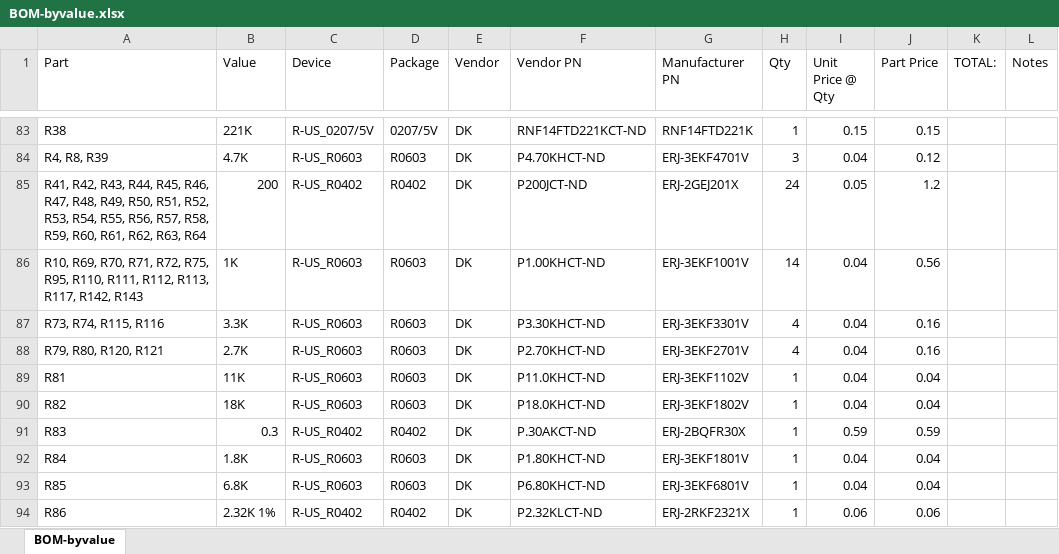
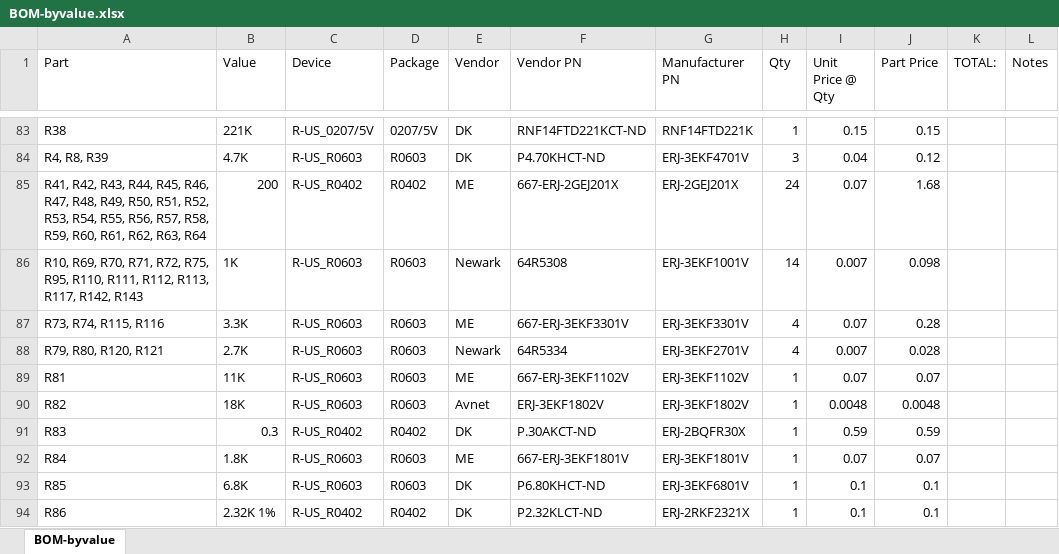
Before and after one commit to jbaker0428/Unified-Robotics-Development-Board, an Excel workbook: Documentation/BOM-byvalue.xlsx, sheet BOM-byvalue, drawn as a sheet; only a part is shown, gaps mark what is left out; values as stored, in another font and other column widths than the file's, no borders; the diff covers the shown part only; the diff names each change by its address in the sheet, - before the commit and + after, or states it on an @@ line.

Commit message:
Updated prices and did some shopping around.
Managed to cut about $40 off the single-unit BOM cost thanks to Octopart.

Signed-off-by: Joe Baker <jbaker@alum.wpi.edu>

```diff
--- a/Documentation/BOM-byvalue.xlsx (sheet BOM-byvalue)
+++ b/Documentation/BOM-byvalue.xlsx (sheet BOM-byvalue)
-E85 (Vendor): DK
+E85 (Vendor): ME
-F85 (Vendor PN): P200JCT-ND
+F85 (Vendor PN): 667-ERJ-2GEJ201X
-I85 (Unit Price @ Qty): 0.05
+I85 (Unit Price @ Qty): 0.07
-J85 (Part Price): 1.2
+J85 (Part Price): 1.68
-E86 (Vendor): DK
+E86 (Vendor): Newark
-F86 (Vendor PN): P1.00KHCT-ND
+F86 (Vendor PN): 64R5308
-I86 (Unit Price @ Qty): 0.04
+I86 (Unit Price @ Qty): 0.007
-J86 (Part Price): 0.56
+J86 (Part Price): 0.098
-E87 (Vendor): DK
+E87 (Vendor): ME
-F87 (Vendor PN): P3.30KHCT-ND
+F87 (Vendor PN): 667-ERJ-3EKF3301V
-I87 (Unit Price @ Qty): 0.04
+I87 (Unit Price @ Qty): 0.07
-J87 (Part Price): 0.16
+J87 (Part Price): 0.28
-E88 (Vendor): DK
+E88 (Vendor): Newark
-F88 (Vendor PN): P2.70KHCT-ND
+F88 (Vendor PN): 64R5334
-I88 (Unit Price @ Qty): 0.04
+I88 (Unit Price @ Qty): 0.007
-J88 (Part Price): 0.16
+J88 (Part Price): 0.028
-E89 (Vendor): DK
+E89 (Vendor): ME
-F89 (Vendor PN): P11.0KHCT-ND
+F89 (Vendor PN): 667-ERJ-3EKF1102V
-I89 (Unit Price @ Qty): 0.04
+I89 (Unit Price @ Qty): 0.07
-J89 (Part Price): 0.04
+J89 (Part Price): 0.07
-E90 (Vendor): DK
+E90 (Vendor): Avnet
-F90 (Vendor PN): P18.0KHCT-ND
+F90 (Vendor PN): ERJ-3EKF1802V
-I90 (Unit Price @ Qty): 0.04
+I90 (Unit Price @ Qty): 0.0048
-J90 (Part Price): 0.04
+J90 (Part Price): 0.0048
-E92 (Vendor): DK
+E92 (Vendor): ME
-F92 (Vendor PN): P1.80KHCT-ND
+F92 (Vendor PN): 667-ERJ-3EKF1801V
-I92 (Unit Price @ Qty): 0.04
+I92 (Unit Price @ Qty): 0.07
-J92 (Part Price): 0.04
+J92 (Part Price): 0.07
-I93 (Unit Price @ Qty): 0.04
+I93 (Unit Price @ Qty): 0.1
-J93 (Part Price): 0.04
+J93 (Part Price): 0.1
-I94 (Unit Price @ Qty): 0.06
+I94 (Unit Price @ Qty): 0.1
-J94 (Part Price): 0.06
+J94 (Part Price): 0.1
```
Also changed, not shown: 173 edited cells elsewhere in this sheet.
